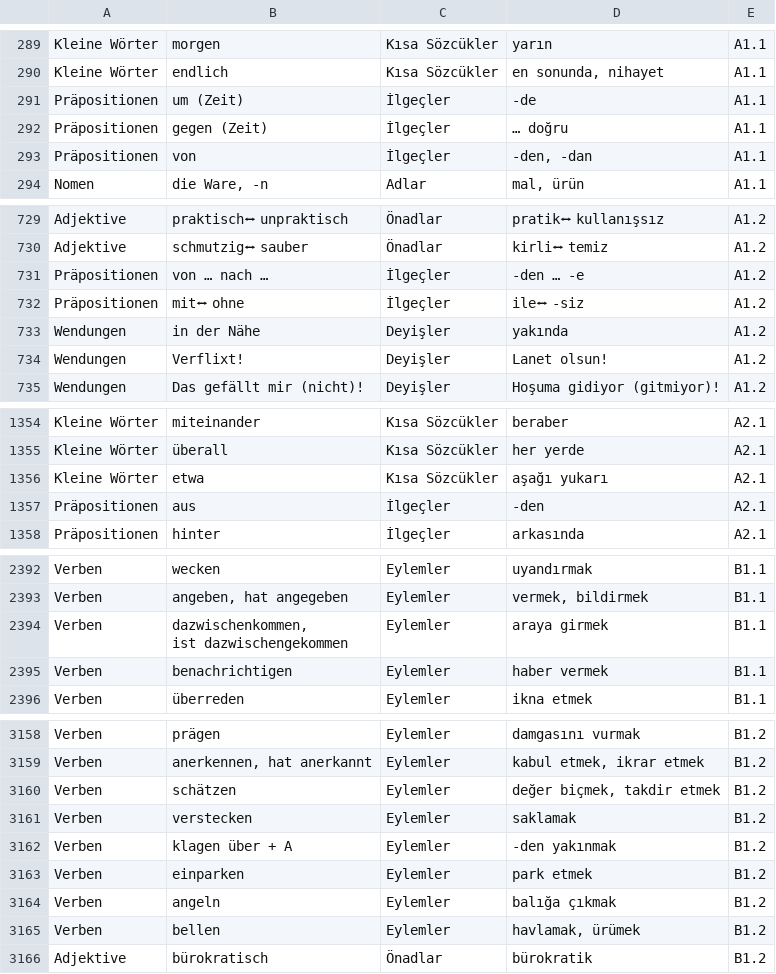
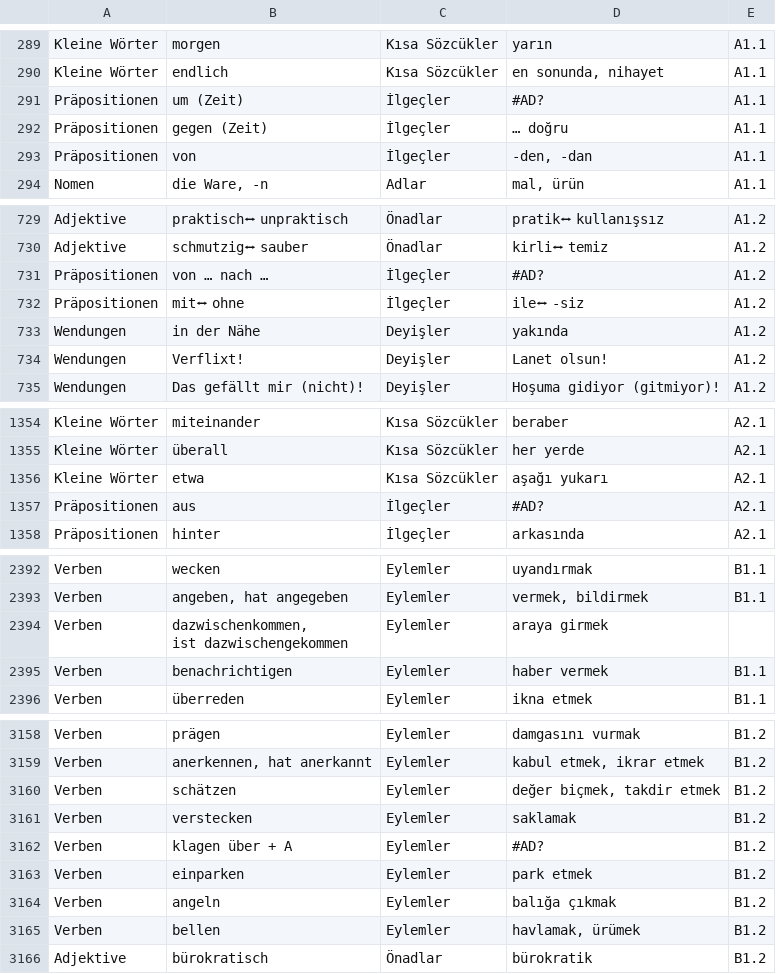
Before and after one commit to samettyldrm/my-personal-website, a CSV file: front-end-projects/WortKarte/data.csv, drawn as a sheet; only a part is shown, gaps mark what is left out.

```diff
--- a/front-end-projects/WortKarte/data.csv
+++ b/front-end-projects/WortKarte/data.csv
@@ -290,3 +290,3 @@ Kleine Wörter;morgen;Kısa Sözcükler;yarın;A1.1
 Kleine Wörter;endlich;Kısa Sözcükler;en sonunda, nihayet;A1.1
-Präpositionen;um (Zeit);İlgeçler;-de;A1.1
+Präpositionen;um (Zeit);İlgeçler;#AD?;A1.1
 Präpositionen;gegen (Zeit);İlgeçler;… doğru;A1.1
@@ -730,3 +730,3 @@ Adjektive;praktisch⭤    unpraktisch;Önadlar;pratik⭤    kullanışsız;A1.2
 Adjektive;schmutzig⭤    sauber;Önadlar;kirli⭤    temiz;A1.2
-Präpositionen;von … nach …;İlgeçler;-den … -e;A1.2
+Präpositionen;von … nach …;İlgeçler;#AD?;A1.2
 Präpositionen;mit⭤    ohne;İlgeçler;ile⭤    -siz;A1.2
@@ -1356,3 +1356,3 @@ Kleine Wörter;überall;Kısa Sözcükler;her yerde;A2.1
 Kleine Wörter;etwa;Kısa Sözcükler;aşağı yukarı;A2.1
-Präpositionen;aus;İlgeçler;-den;A2.1
+Präpositionen;aus;İlgeçler;#AD?;A2.1
 Präpositionen;hinter;İlgeçler;arkasında;A2.1
@@ -2393,4 +2393,4 @@ Verben;wecken;Eylemler;uyandırmak;B1.1
 Verben;angeben, hat angegeben;Eylemler;vermek, bildirmek;B1.1
-Verben;"dazwischenkommen,
-ist dazwischengekommen";Eylemler;araya girmek;B1.1
+Verben;"dazwischenkommen,
+ist dazwischengekommen";Eylemler;araya girmek;
 Verben;benachrichtigen;Eylemler;haber vermek;B1.1
@@ -3162,3 +3162,3 @@ Verben;schätzen;Eylemler;değer biçmek, takdir etmek;B1.2
 Verben;verstecken;Eylemler;saklamak;B1.2
-Verben;klagen über + A;Eylemler;-den yakınmak;B1.2
+Verben;klagen über + A;Eylemler;#AD?;B1.2
 Verben;einparken;Eylemler;park etmek;B1.2
```
Also changed, not shown: 3 other files.
